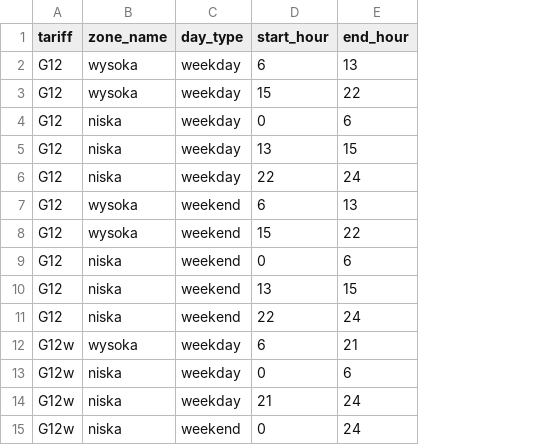
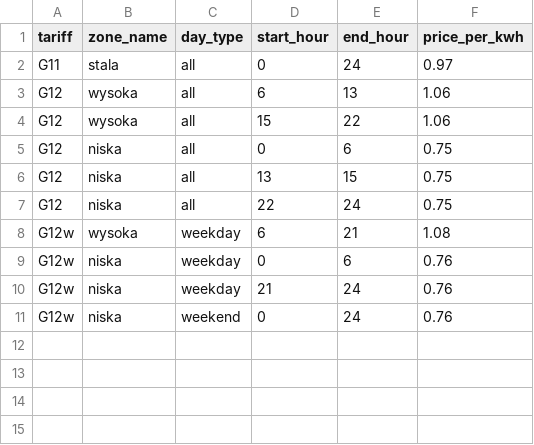
Before and after one commit to theundefined/eanalizer, a CSV file: config/tariffs.csv, drawn as a sheet; removed rows and columns are numbered as before the commit, all else as after; the diff names each change by its address in the sheet, - before the commit and + after, or states it on an @@ line.

```diff
--- a/config/tariffs.csv
+++ b/config/tariffs.csv
+column F (price_per_kwh), rows 3-11: 1.06 | 1.06 | 0.75 | 0.75 | 0.75 | 1.08 | 0.76 | 0.76 | 0.76
+row 2: G11 | stala | all | 0 | 24 | 0.97
-C3:C7 (day_type): weekday
+C3:C7 (day_type): all
-row 7: G12 | wysoka | weekend | 6 | 13
-row 8: G12 | wysoka | weekend | 15 | 22
-row 9: G12 | niska | weekend | 0 | 6
-row 10: G12 | niska | weekend | 13 | 15
-row 11: G12 | niska | weekend | 22 | 24
```
Also changed, not shown: 6 other files.
